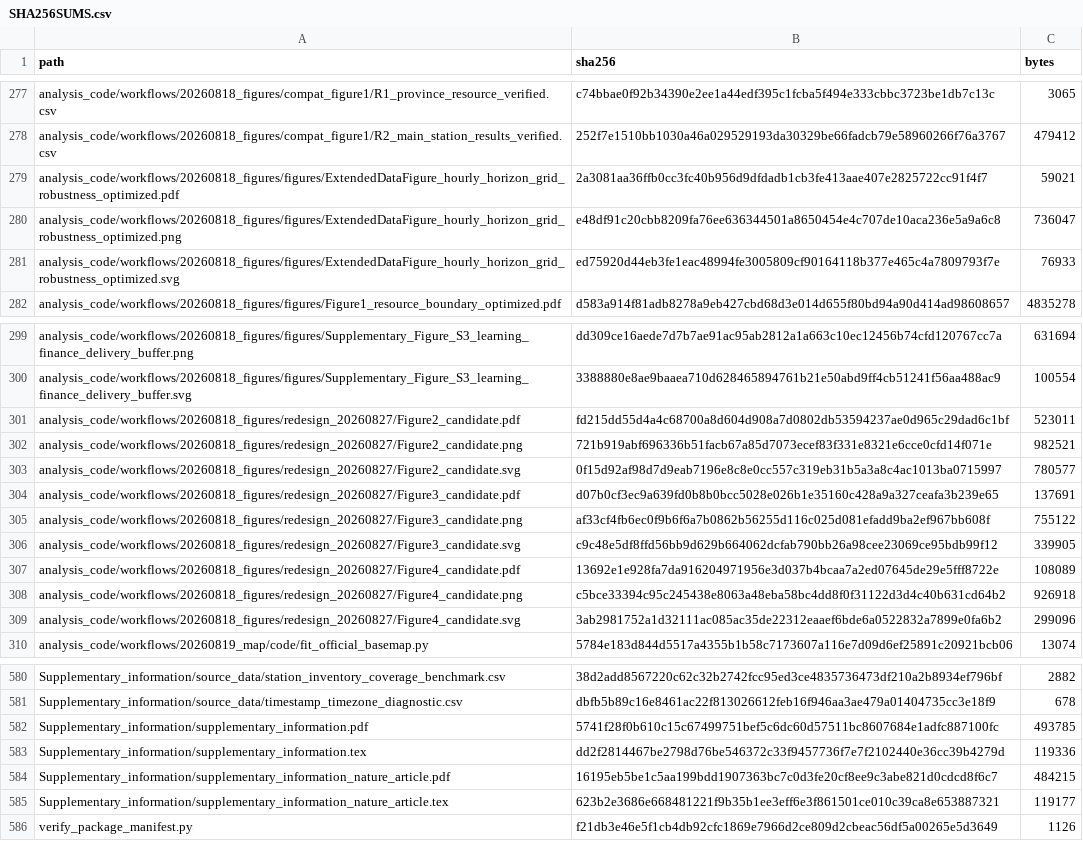
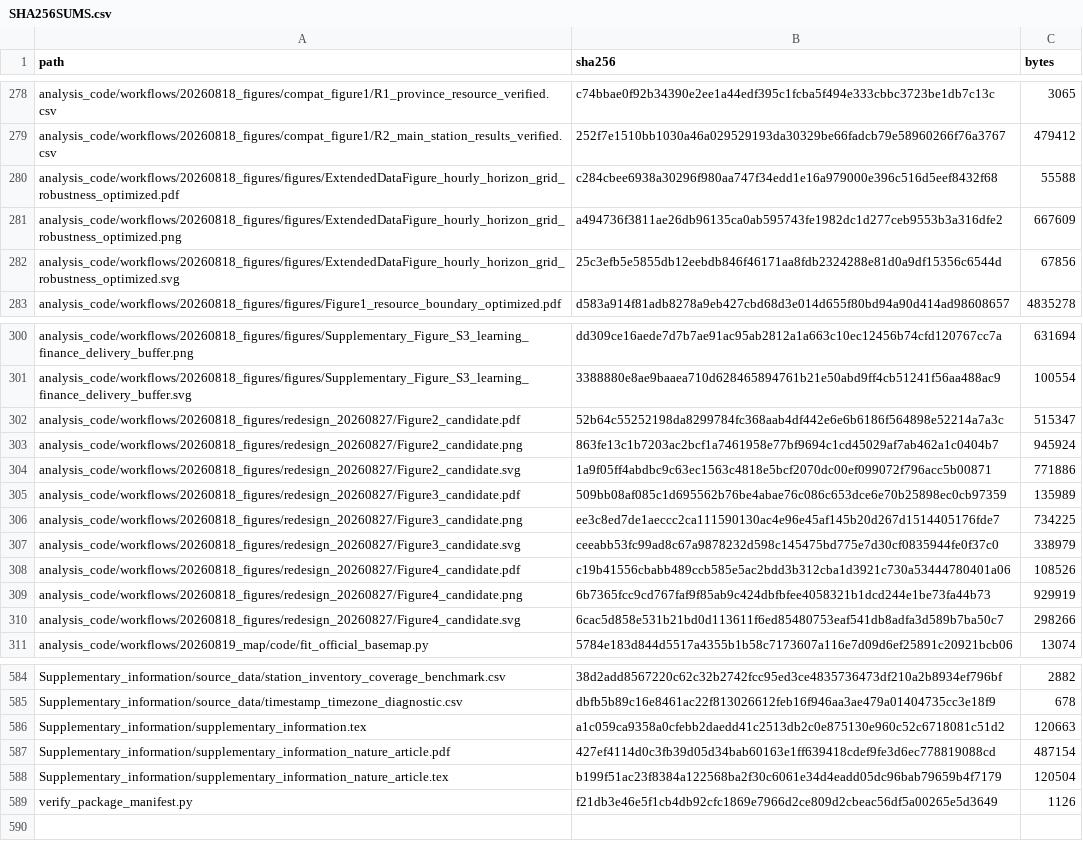
Before and after one commit to 1223044298-ship-it/curtailment-traps-early-green-hydrogen-assets-beyond-the-reach-of-learning, a CSV file: SHA256SUMS.csv, drawn as a sheet; only a part is shown, gaps mark what is left out; removed rows and columns are numbered as before the commit, all else as after; the diff covers the shown part only; the diff names each change by its address in the sheet, - before the commit and + after, or states it on an @@ line.

```diff
--- a/SHA256SUMS.csv
+++ b/SHA256SUMS.csv
-B280 (sha256): 2a3081aa36ffb0cc3fc40b956d9dfdadb1cb3fe413aae407e2825722cc91f4f7
+B280 (sha256): c284cbee6938a30296f980aa747f34edd1e16a979000e396c516d5eef8432f68
-C280 (bytes): 59021
+C280 (bytes): 55588
-B281 (sha256): e48df91c20cbb8209fa76ee636344501a8650454e4c707de10aca236e5a9a6c8
+B281 (sha256): a494736f3811ae26db96135ca0ab595743fe1982dc1d277ceb9553b3a316dfe2
-C281 (bytes): 736047
+C281 (bytes): 667609
-B282 (sha256): ed75920d44eb3fe1eac48994fe3005809cf90164118b377e465c4a7809793f7e
+B282 (sha256): 25c3efb5e5855db12eebdb846f46171aa8fdb2324288e81d0a9df15356c6544d
-C282 (bytes): 76933
+C282 (bytes): 67856
-B302 (sha256): fd215dd55d4a4c68700a8d604d908a7d0802db53594237ae0d965c29dad6c1bf
+B302 (sha256): 52b64c55252198da8299784fc368aab4df442e6e6b6186f564898e52214a7a3c
-C302 (bytes): 523011
+C302 (bytes): 515347
-B303 (sha256): 721b919abf696336b51facb67a85d7073ecef83f331e8321e6cce0cfd14f071e
+B303 (sha256): 863fe13c1b7203ac2bcf1a7461958e77bf9694c1cd45029af7ab462a1c0404b7
-C303 (bytes): 982521
+C303 (bytes): 945924
-B304 (sha256): 0f15d92af98d7d9eab7196e8c8e0cc557c319eb31b5a3a8c4ac1013ba0715997
+B304 (sha256): 1a9f05ff4abdbc9c63ec1563c4818e5bcf2070dc00ef099072f796acc5b00871
-C304 (bytes): 780577
+C304 (bytes): 771886
-B305 (sha256): d07b0cf3ec9a639fd0b8b0bcc5028e026b1e35160c428a9a327ceafa3b239e65
+B305 (sha256): 509bb08af085c1d695562b76be4abae76c086c653dce6e70b25898ec0cb97359
-C305 (bytes): 137691
+C305 (bytes): 135989
-B306 (sha256): af33cf4fb6ec0f9b6f6a7b0862b56255d116c025d081efadd9ba2ef967bb608f
+B306 (sha256): ee3c8ed7de1aeccc2ca111590130ac4e96e45af145b20d267d1514405176fde7
-C306 (bytes): 755122
+C306 (bytes): 734225
-B307 (sha256): c9c48e5df8ffd56bb9d629b664062dcfab790bb26a98cee23069ce95bdb99f12
+B307 (sha256): ceeabb53fc99ad8c67a9878232d598c145475bd775e7d30cf0835944fe0f37c0
-C307 (bytes): 339905
+C307 (bytes): 338979
-B308 (sha256): 13692e1e928fa7da916204971956e3d037b4bcaa7a2ed07645de29e5fff8722e
+B308 (sha256): c19b41556cbabb489ccb585e5ac2bdd3b312cba1d3921c730a53444780401a06
-C308 (bytes): 108089
+C308 (bytes): 108526
-B309 (sha256): c5bce33394c95c245438e8063a48eba58bc4dd8f0f31122d3d4c40b631cd64b2
+B309 (sha256): 6b7365fcc9cd767faf9f85ab9c424dbfbfee4058321b1dcd244e1be73fa44b73
-C309 (bytes): 926918
+C309 (bytes): 929919
-B310 (sha256): 3ab2981752a1d32111ac085ac35de22312eaaef6bde6a0522832a7899e0fa6b2
+B310 (sha256): 6cac5d858e531b21bd0d113611f6ed85480753eaf541db8adfa3d589b7ba50c7
-C310 (bytes): 299096
+C310 (bytes): 298266
-row 582: Supplementary_information/supplementary_information.pdf | 5741f28f0b610c15c67499751bef5c6dc60d57511bc8607684e1adfc887100fc | 493785
-B586 (sha256): dd2f2814467be2798d76be546372c33f9457736f7e7f2102440e36cc39b4279d
+B586 (sha256): a1c059ca9358a0cfebb2daedd41c2513db2c0e875130e960c52c6718081c51d2
-C586 (bytes): 119336
+C586 (bytes): 120663
-B587 (sha256): 16195eb5be1c5aa199bdd1907363bc7c0d3fe20cf8ee9c3abe821d0cdcd8f6c7
+B587 (sha256): 427ef4114d0c3fb39d05d34bab60163e1ff639418cdef9fe3d6ec778819088cd
-C587 (bytes): 484215
+C587 (bytes): 487154
-B588 (sha256): 623b2e3686e668481221f9b35b1ee3eff6e3f861501ce010c39ca8e653887321
+B588 (sha256): b199f51ac23f8384a122568ba2f30c6061e34d4eadd05dc96bab79659b4f7179
-C588 (bytes): 119177
+C588 (bytes): 120504
```
Also changed, not shown: 9 added rows, 5 removed rows and 40 edited cells elsewhere in this file, analysis_code/CODE_SHA256.csv, 50 other files.
